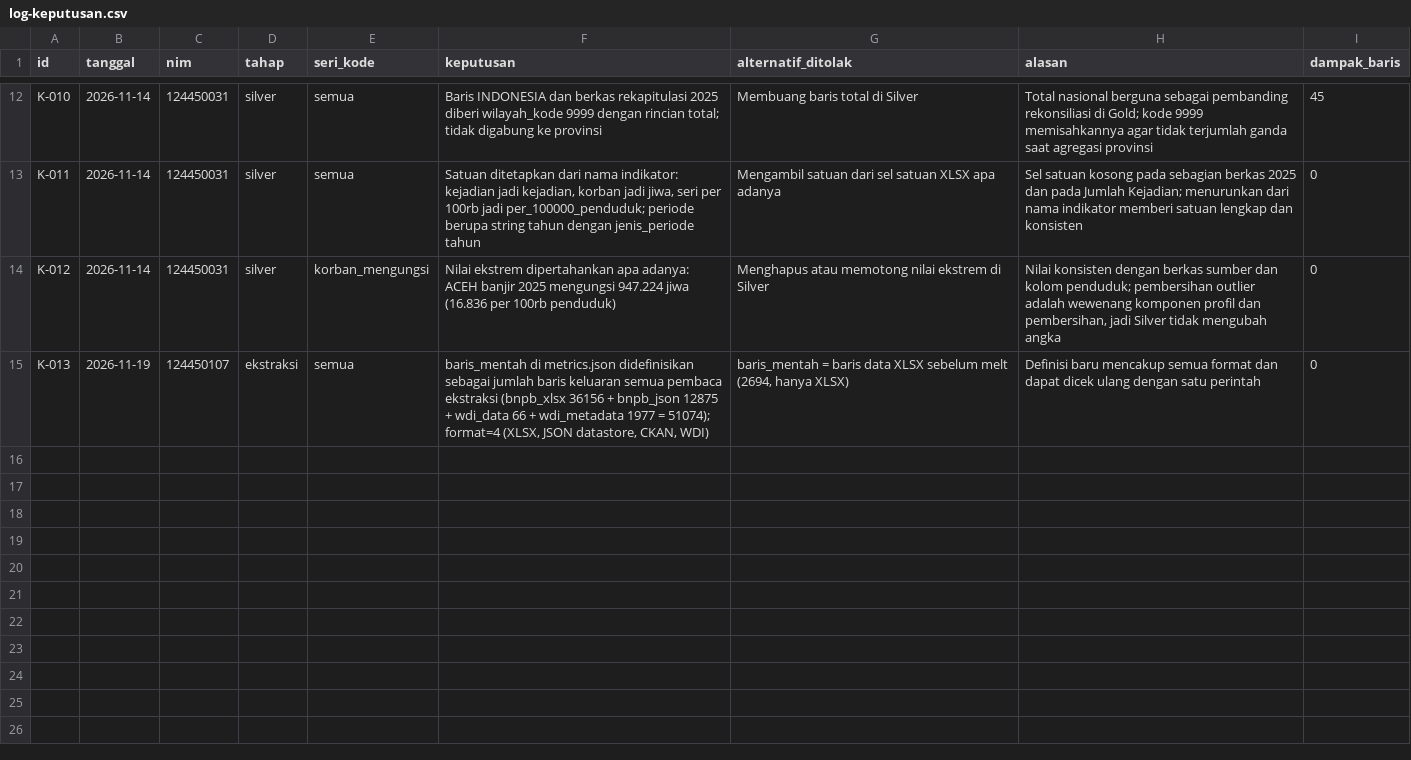
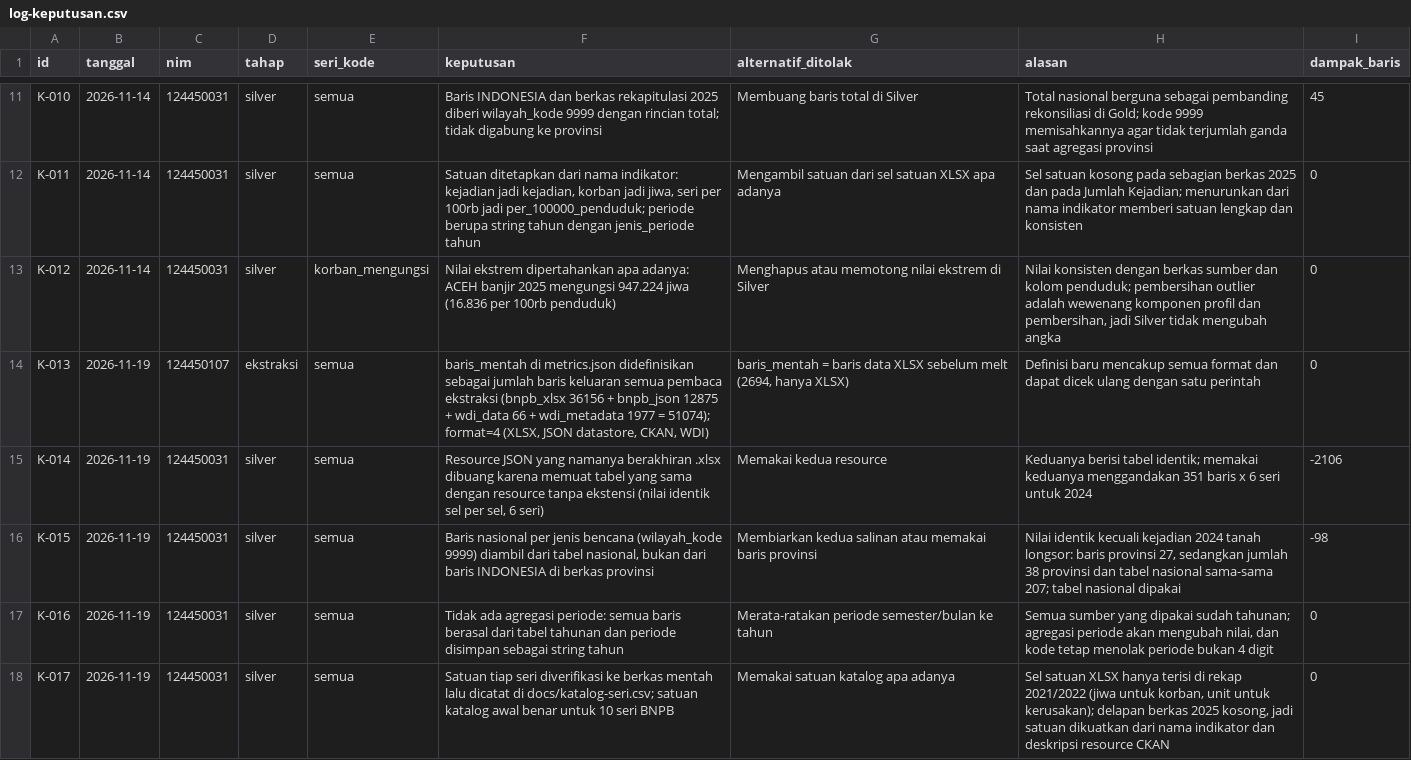
Before and after one commit to MuhRazan/capstone-dw-kelompok-22, a CSV file: log-keputusan.csv, drawn as a sheet; only a part is shown, gaps mark what is left out; the diff covers the shown part only.

Commit message:
Silver: satuan dan kode SDG tiap seri terverifikasi (kartu #10)
docs/katalog-seri.csv mencatat 11 seri: nama di sumber, satuan, satuan katalog awal, kode SDG, sumber tiap kolom, periode katalog vs Silver.

Koreksi: satuan WDI EN.CLC.MDAT.ZS jadi persen_penduduk (metadata '% of population'). K-014..K-020 mencatat resource JSON kembar, precedence baris nasional (kejadian 2024 tanah longsor 27 vs 207), larangan agregasi periode, verifikasi satuan, pemetaan SDG, dan selisih cakupan periode.

```diff
--- a/log-keputusan.csv
+++ b/log-keputusan.csv
@@ -15 +14,5 @@ K-012,2026-11-14,124450031,silver,korban_mengungsi,Nilai ekstrem dipertahankan a
 K-013,2026-11-19,124450107,ekstraksi,semua,"baris_mentah di metrics.json didefinisikan sebagai jumlah baris keluaran semua pembaca ekstraksi (bnpb_xlsx 36156 + bnpb_json 12875 + wdi_data 66 + wdi_metadata 1977 = 51074); format=4 (XLSX, JSON datastore, CKAN, WDI)","baris_mentah = baris data XLSX sebelum melt (2694, hanya XLSX)","Definisi baru mencakup semua format dan dapat dicek ulang dengan satu perintah",0
+K-014,2026-11-19,124450031,silver,semua,"Resource JSON yang namanya berakhiran .xlsx dibuang karena memuat tabel yang sama dengan resource tanpa ekstensi (nilai identik sel per sel, 6 seri)",Memakai kedua resource,Keduanya berisi tabel identik; memakai keduanya menggandakan 351 baris x 6 seri untuk 2024,-2106
+K-015,2026-11-19,124450031,silver,semua,"Baris nasional per jenis bencana (wilayah_kode 9999) diambil dari tabel nasional, bukan dari baris INDONESIA di berkas provinsi",Membiarkan kedua salinan atau memakai baris provinsi,"Nilai identik kecuali kejadian 2024 tanah longsor: baris provinsi 27, sedangkan jumlah 38 provinsi dan tabel nasional sama-sama 207; tabel nasional dipakai",-98
+K-016,2026-11-19,124450031,silver,semua,Tidak ada agregasi periode: semua baris berasal dari tabel tahunan dan periode disimpan sebagai string tahun,Merata-ratakan periode semester/bulan ke tahun,"Semua sumber yang dipakai sudah tahunan; agregasi periode akan mengubah nilai, dan kode tetap menolak periode bukan 4 digit",0
+K-017,2026-11-19,124450031,silver,semua,Satuan tiap seri diverifikasi ke berkas mentah lalu dicatat di docs/katalog-seri.csv; satuan katalog awal benar untuk 10 seri BNPB,Memakai satuan katalog apa adanya,"Sel satuan XLSX hanya terisi di rekap 2021/2022 (jiwa untuk korban, unit untuk kerusakan); delapan berkas 2025 kosong, jadi satuan dikuatkan dari nama indikator dan deskripsi resource CKAN",0
```
Also changed, not shown: 3 added rows and 1 removed row elsewhere in this file, 4 other files.
